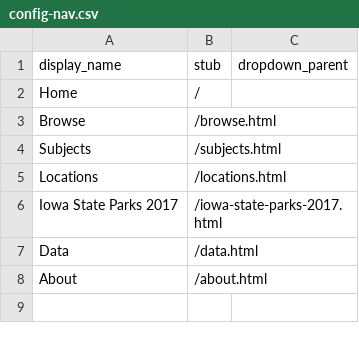
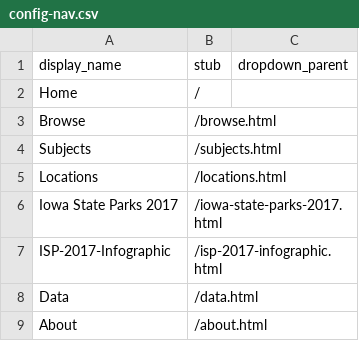
Before and after one commit to moxieBKjazzy/iowastateparks, a CSV file: _data/config-nav.csv, drawn as a sheet; the diff names each change by its address in the sheet, - before the commit and + after, or states it on an @@ line.

Commit message:
added infographic page to nav

```diff
--- a/_data/config-nav.csv
+++ b/_data/config-nav.csv
+row 7: ISP-2017-Infographic | /isp-2017-infographic.html
```
